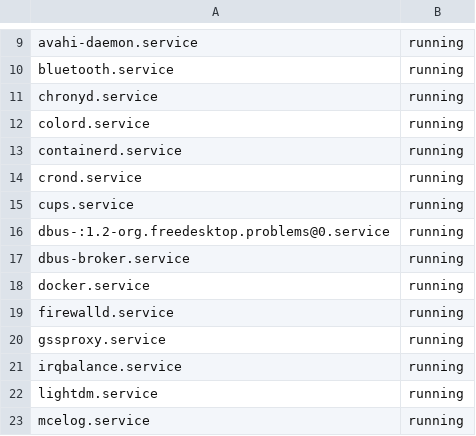
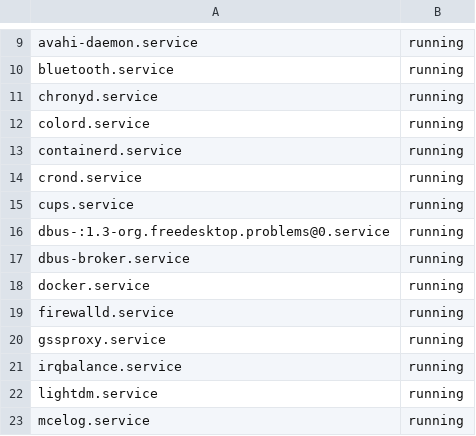
Before and after one commit to erickills/svc-status, a CSV file: status-results.csv, drawn as a sheet; only a part is shown, gaps mark what is left out.

```diff
--- a/status-results.csv
+++ b/status-results.csv
@@ -15,3 +15,3 @@
   cups.service                                                                              ,running
-  dbus-:1.2-org.freedesktop.problems@0.service                                              ,running
+  dbus-:1.3-org.freedesktop.problems@0.service                                              ,running
   dbus-broker.service                                                                       ,running
```
Also changed, not shown: 1 other file.
